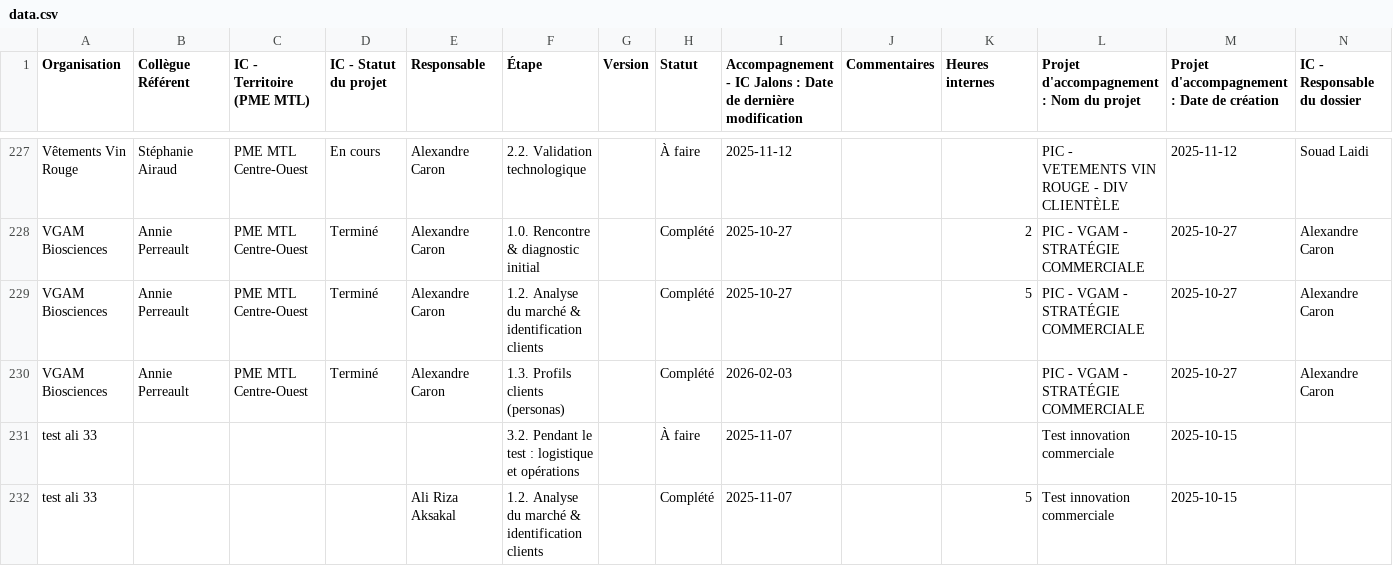
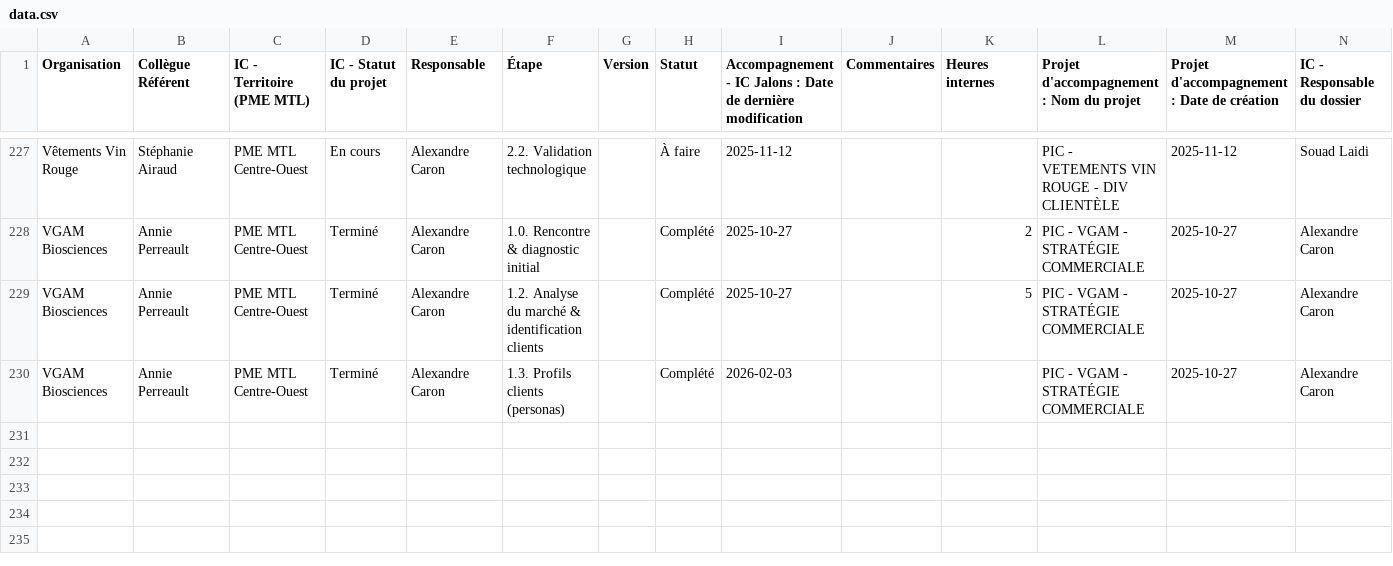
Before and after one commit to MagellanPIC/dossiers, a CSV file: data.csv, drawn as a sheet; only a part is shown, gaps mark what is left out; the diff names each change by its address in the sheet, - before the commit and + after, or states it on an @@ line.

Commit message:
Update data.csv

```diff
--- a/data.csv
+++ b/data.csv
-row 231: test ali 33 |  |  |  |  | 3.2. Pendant le test : logistique et opérations |  | À faire | 2025-11-07 |  |  | Test innovation commerciale | 2025-10-15
-row 232: test ali 33 |  |  |  | Ali Riza Aksakal | 1.2. Analyse du marché & identification clients |  | Complété | 2025-11-07 |  | 5 | Test innovation commerciale | 2025-10-15
```
